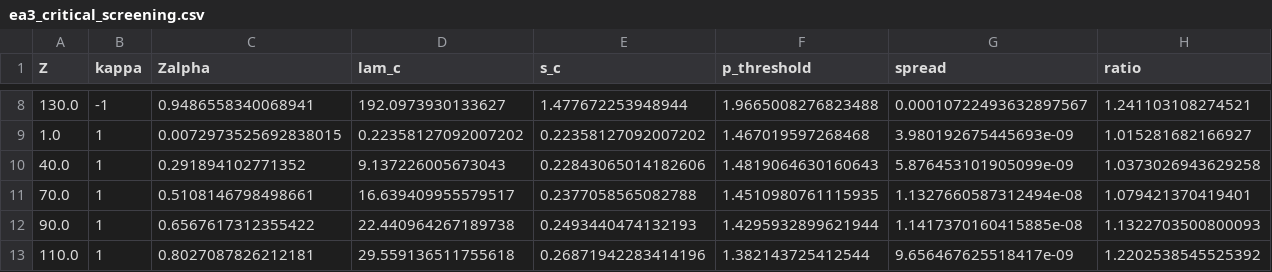
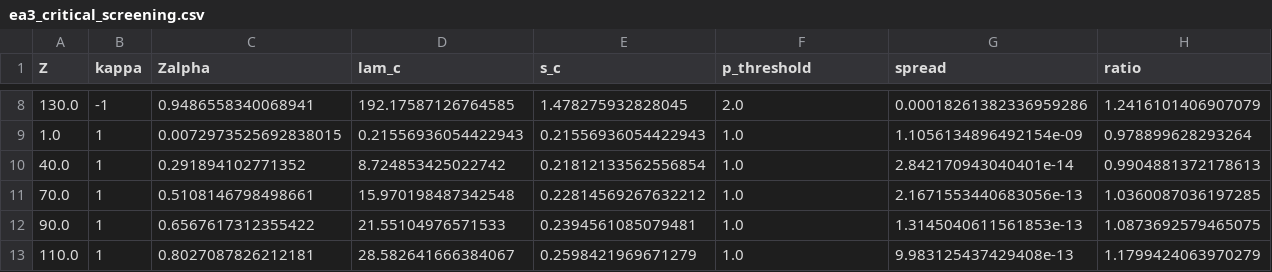
Before and after one commit to Dcrr1717/feast-spectral, a CSV file: exploration/dirac/ea3_critical_screening.csv, drawn as a sheet; only a part is shown, gaps mark what is left out; the diff covers the shown part only.

```diff
--- a/exploration/dirac/ea3_critical_screening.csv
+++ b/exploration/dirac/ea3_critical_screening.csv
@@ -8,6 +8,6 @@ Z,kappa,Zalpha,lam_c,s_c,p_threshold,spread,ratio
-130.0,-1,0.9486558340068941,192.0973930133627,1.477672253948944,1.9665008276823488,0.00010722493632897567,1.241103108274521
-1.0,1,0.0072973525692838015,0.22358127092007202,0.22358127092007202,1.467019597268468,3.980192675445693e-09,1.015281682166927
-40.0,1,0.291894102771352,9.137226005673043,0.22843065014182606,1.4819064630160643,5.876453101905099e-09,1.0373026943629258
-70.0,1,0.5108146798498661,16.639409955579517,0.2377058565082788,1.4510980761115935,1.1327660587312494e-08,1.079421370419401
-90.0,1,0.6567617312355422,22.440964267189738,0.2493440474132193,1.4295932899621944,1.1417370160415885e-08,1.1322703500800093
-110.0,1,0.8027087826212181,29.559136511755618,0.26871942283414196,1.382143725412544,9.656467625518417e-09,1.2202538545525392
+130.0,-1,0.9486558340068941,192.17587126764585,1.478275932828045,2.0,0.00018261382336959286,1.2416101406907079
+1.0,1,0.0072973525692838015,0.21556936054422943,0.21556936054422943,1.0,1.1056134896492154e-09,0.978899628293264
+40.0,1,0.291894102771352,8.724853425022742,0.21812133562556854,1.0,2.842170943040401e-14,0.9904881372178613
+70.0,1,0.5108146798498661,15.970198487342548,0.22814569267632212,1.0,2.1671553440683056e-13,1.0360087036197285
+90.0,1,0.6567617312355422,21.55104976571533,0.2394561085079481,1.0,1.3145040611561853e-13,1.0873692579465075
+110.0,1,0.8027087826212181,28.582641666384067,0.2598421969671279,1.0,9.983125437429408e-13,1.1799424063970279
```
Also changed, not shown: 75 edited cells elsewhere in this file, 11 other files.
